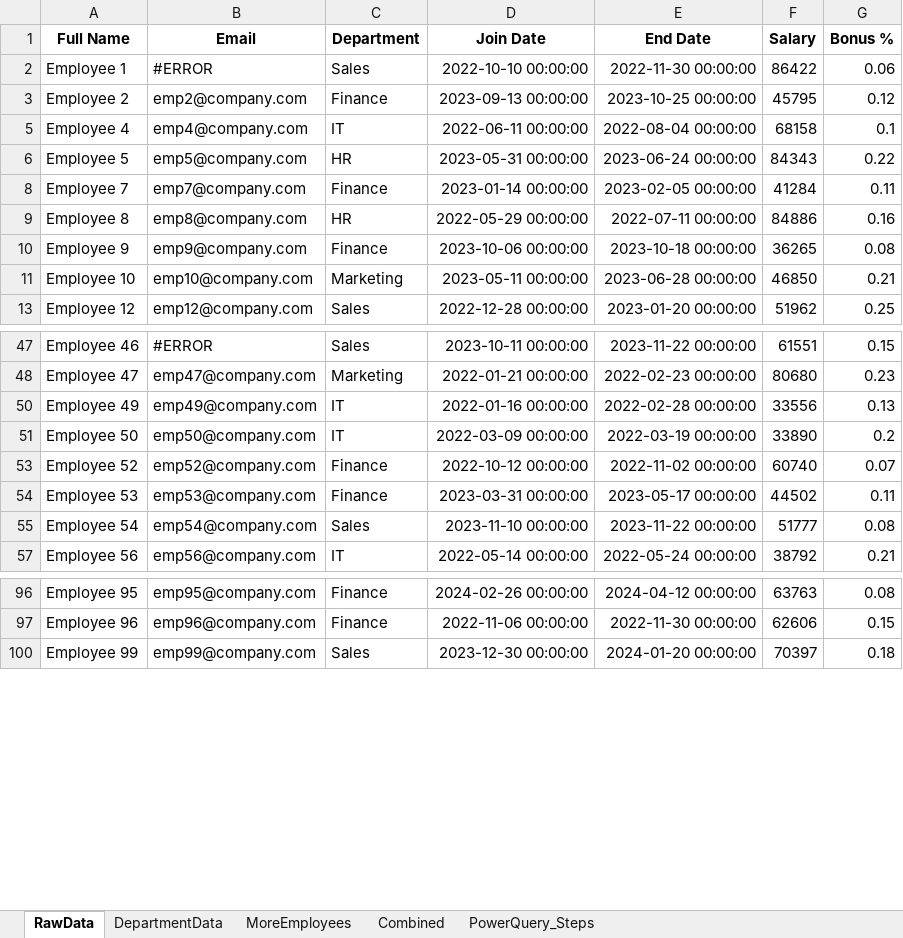
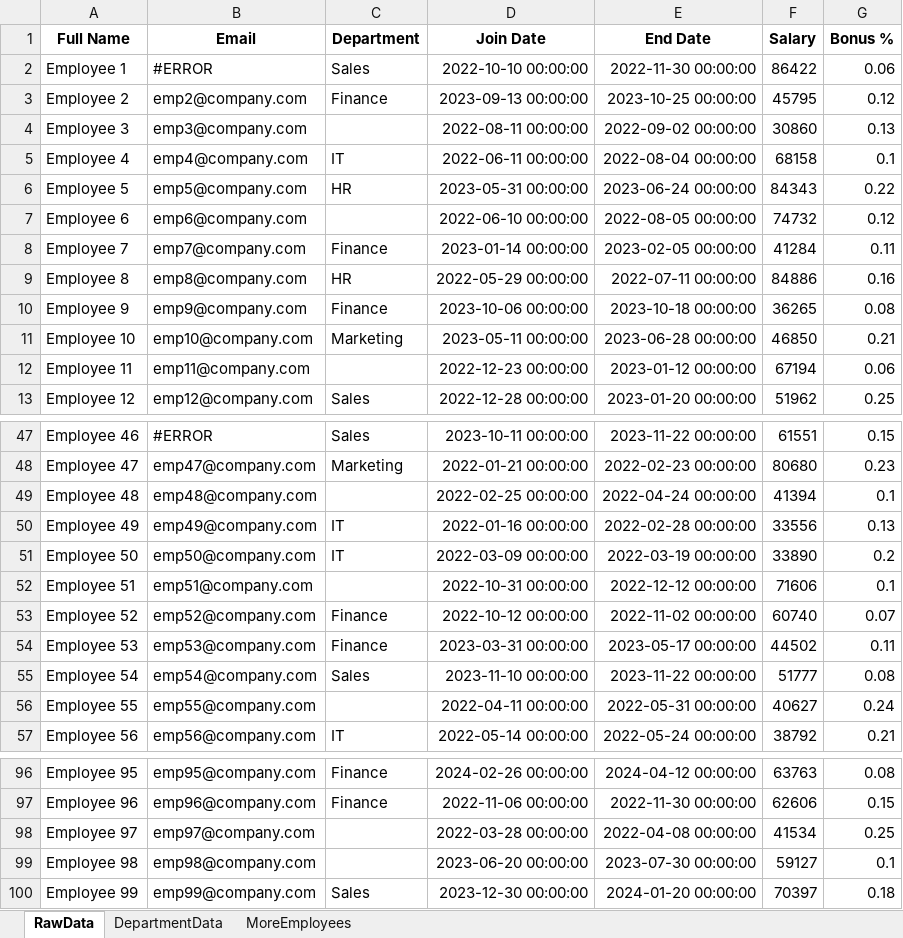
Before and after one commit to tanu2344/eda-assignment, an Excel workbook: PowerQuery_Wrangling.xlsx, sheet RawData, drawn as a sheet; only a part is shown, gaps mark what is left out; values as stored, in another font and other column widths than the file's, no borders; table styles not drawn; the diff covers the shown part only; the diff names each change by its address in the sheet, - before the commit and + after, or states it on an @@ line.

```diff
--- a/PowerQuery_Wrangling.xlsx (sheet RawData)
+++ b/PowerQuery_Wrangling.xlsx (sheet RawData)
-sheet tab: Combined
-sheet tab: PowerQuery_Steps
@@ row 4 unhidden: Employee 3 | emp3@company.com |  | 2022-08-11 00:00:00 | 2022-09-02 00:00:00 | 30860 | 0.13 @@
@@ row 7 unhidden: Employee 6 | emp6@company.com |  | 2022-06-10 00:00:00 | 2022-08-05 00:00:00 | 74732 | 0.12 @@
@@ row 12 unhidden: Employee 11 | emp11@company.com |  | 2022-12-23 00:00:00 | 2023-01-12 00:00:00 | 67194 | 0.06 @@
@@ row 49 unhidden: Employee 48 | emp48@company.com |  | 2022-02-25 00:00:00 | 2022-04-24 00:00:00 | 41394 | 0.1 @@
@@ row 52 unhidden: Employee 51 | emp51@company.com |  | 2022-10-31 00:00:00 | 2022-12-12 00:00:00 | 71606 | 0.1 @@
@@ row 56 unhidden: Employee 55 | emp55@company.com |  | 2022-04-11 00:00:00 | 2022-05-31 00:00:00 | 40627 | 0.24 @@
@@ row 98 unhidden: Employee 97 | emp97@company.com |  | 2022-03-28 00:00:00 | 2022-04-08 00:00:00 | 41534 | 0.25 @@
@@ row 99 unhidden: Employee 98 | emp98@company.com |  | 2023-06-20 00:00:00 | 2023-07-30 00:00:00 | 59127 | 0.1 @@
```
Also changed, not shown: 11 hidden or unhidden rows elsewhere in this sheet, 15 other files.
